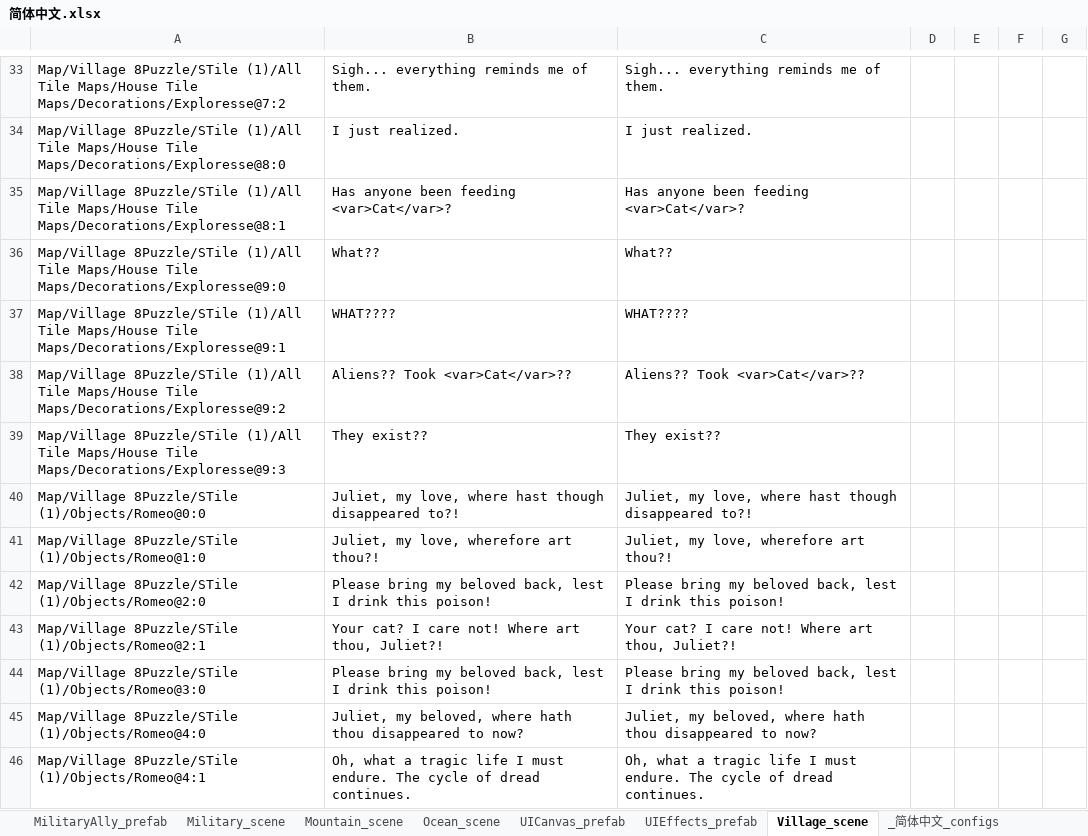
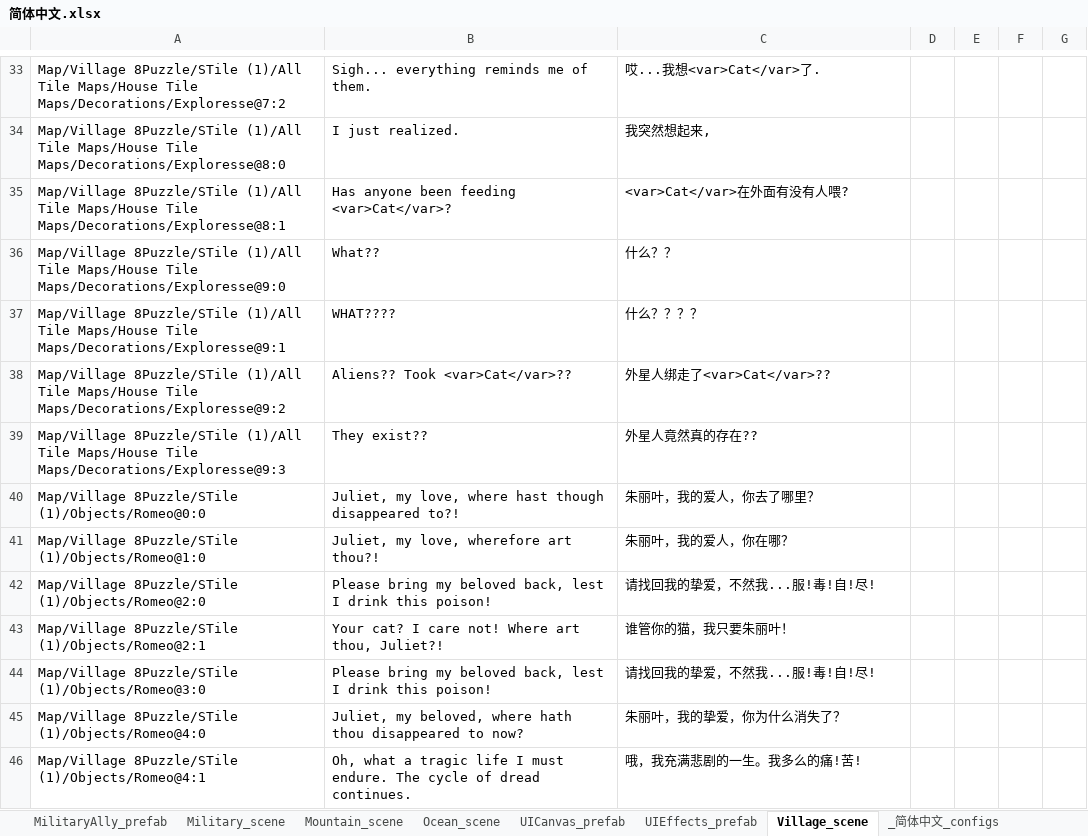
Before and after one commit to alanrtao/SliderCN, an Excel workbook: 简体中文.xlsx, sheet Village_scene, drawn as a sheet; only a part is shown, gaps mark what is left out; values as stored, in another font and other column widths than the file's, no borders; the diff covers the shown part only; the diff names each change by its address in the sheet, - before the commit and + after, or states it on an @@ line.

```diff
--- a/简体中文.xlsx (sheet Village_scene)
+++ b/简体中文.xlsx (sheet Village_scene)
-C33: Sigh... everything reminds me of them.
+C33: 哎...我想<var>Cat</var>了.
-C34: I just realized.
+C34: 我突然想起来,
-C35: Has anyone been feeding <var>Cat</var>?
+C35: <var>Cat</var>在外面有没有人喂?
-C36: What??
+C36: 什么？？
-C37: WHAT????
+C37: 什么？？？？
-C38: Aliens?? Took <var>Cat</var>??
+C38: 外星人绑走了<var>Cat</var>??
-C39: They exist??
+C39: 外星人竟然真的存在??
-C40: Juliet, my love, where hast though disappeared to?!
+C40: 朱丽叶，我的爱人，你去了哪里？
-C41: Juliet, my love, wherefore art thou?!
+C41: 朱丽叶，我的爱人，你在哪？
-C42: Please bring my beloved back, lest I drink this poison!
+C42: 请找回我的挚爱，不然我...服!毒!自!尽!
-C43: Your cat? I care not! Where art thou, Juliet?!
+C43: 谁管你的猫，我只要朱丽叶！
-C44: Please bring my beloved back, lest I drink this poison!
+C44: 请找回我的挚爱，不然我...服!毒!自!尽!
-C45: Juliet, my beloved, where hath thou disappeared to now?
+C45: 朱丽叶，我的挚爱，你为什么消失了？
-C46: Oh, what a tragic life I must endure. The cycle of dread continues.
+C46: 哦，我充满悲剧的一生。我多么的痛!苦!
```
Also changed, not shown: 161 edited cells elsewhere in this sheet, 1 other file.
